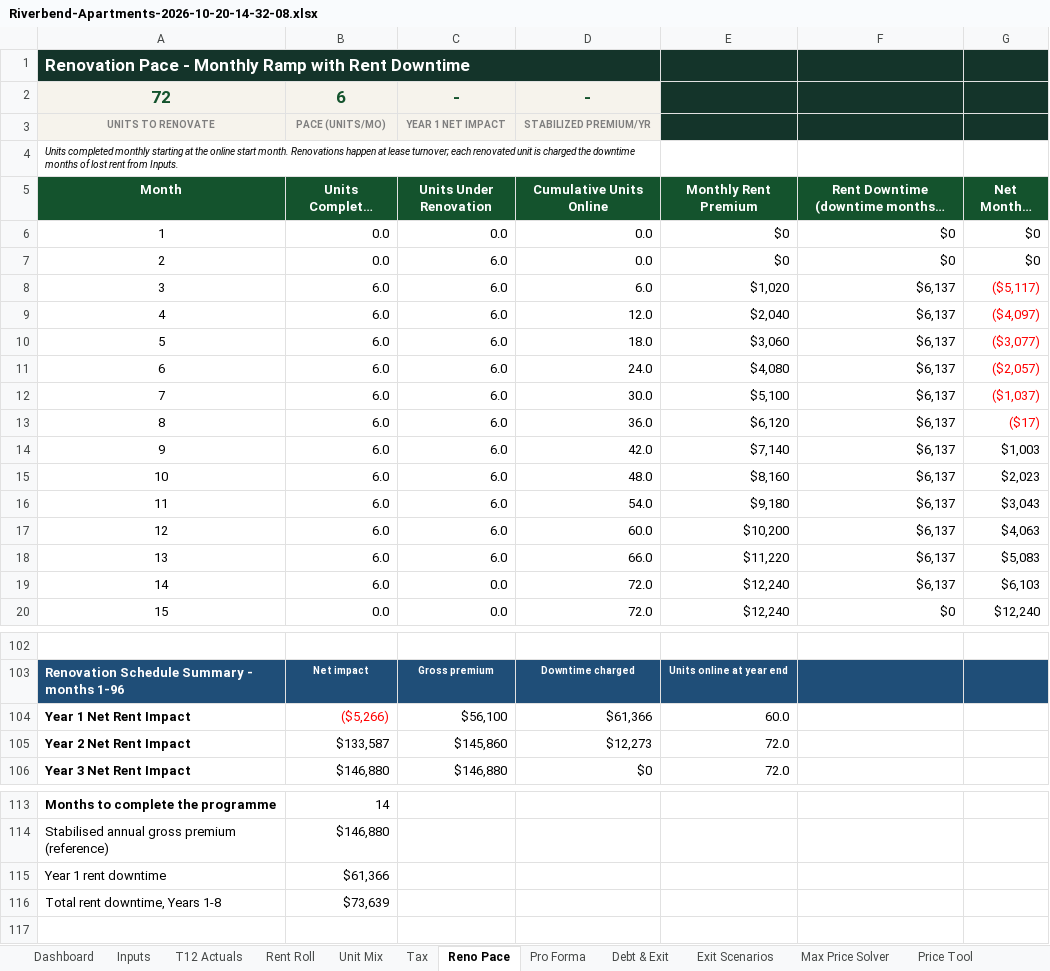
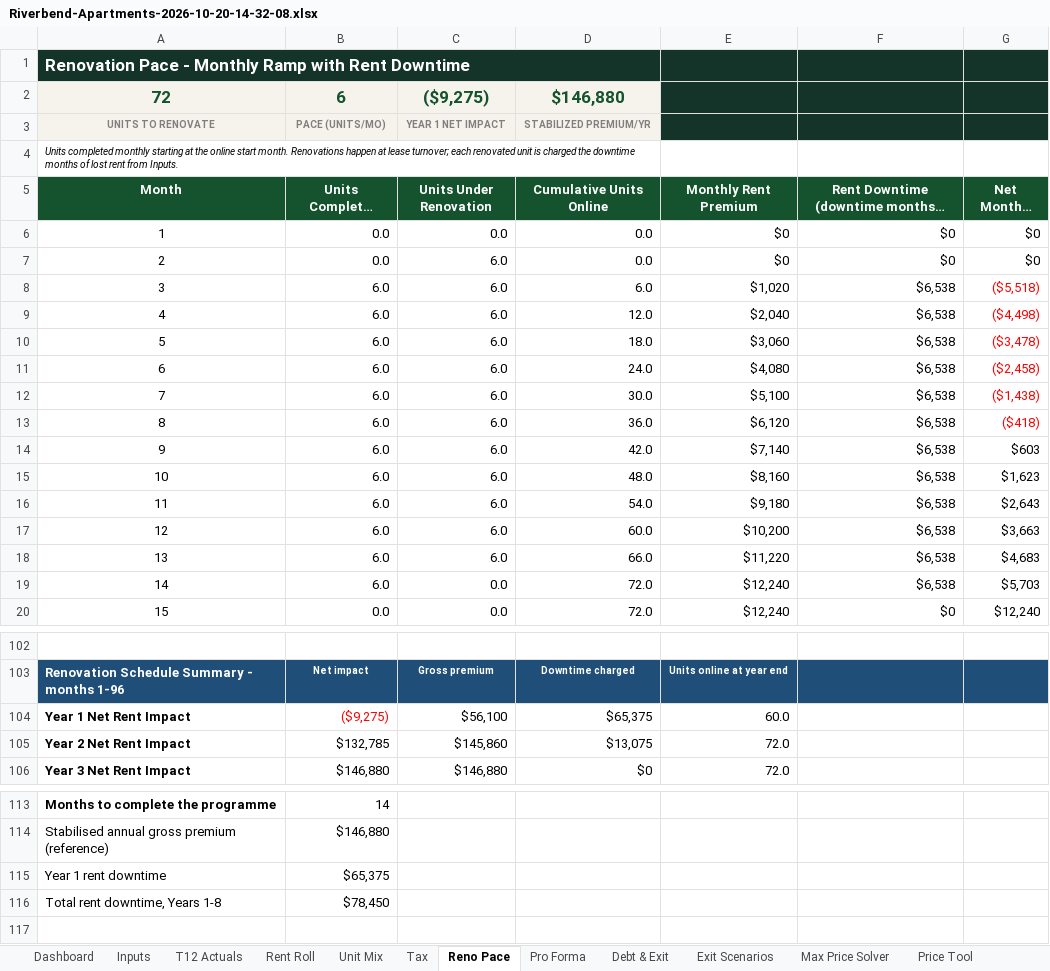
Before and after one commit to nathansabony/ops-dashboard-demo, an Excel workbook: data/underwriting/Riverbend-Apartments-2026-10-20-14-32-08.xlsx, sheet Reno Pace, drawn as a sheet; only a part is shown, gaps mark what is left out; long unchanged cells end in …; values as stored, in another font and other column widths than the file's, no borders; conditional formats not drawn; the diff names each change by its address in the sheet, - before the commit and + after, or states it on an @@ line.

```diff
--- a/data/underwriting/Riverbend-Apartments-2026-10-20-14-32-08.xlsx (sheet Reno Pace)
+++ b/data/underwriting/Riverbend-Apartments-2026-10-20-14-32-08.xlsx (sheet Reno Pace)
-C2 (Units Under Renovation): -
+C2 (Units Under Renovation): ($9,275)
-D2 (Cumulative Units Online): -
+D2 (Cumulative Units Online): $146,880
-F8:F19: $6,137
+F8:F19: $6,538
-G8 (Net Monthly Impact): ($5,117)
+G8 (Net Monthly Impact): ($5,518)
-G9 (Net Monthly Impact): ($4,097)
+G9 (Net Monthly Impact): ($4,498)
-G10 (Net Monthly Impact): ($3,077)
+G10 (Net Monthly Impact): ($3,478)
-G11 (Net Monthly Impact): ($2,057)
+G11 (Net Monthly Impact): ($2,458)
-G12 (Net Monthly Impact): ($1,037)
+G12 (Net Monthly Impact): ($1,438)
-G13 (Net Monthly Impact): ($17)
+G13 (Net Monthly Impact): ($418)
-G14 (Net Monthly Impact): $1,003
+G14 (Net Monthly Impact): $603
-G15 (Net Monthly Impact): $2,023
+G15 (Net Monthly Impact): $1,623
-G16 (Net Monthly Impact): $3,043
+G16 (Net Monthly Impact): $2,643
-G17 (Net Monthly Impact): $4,063
+G17 (Net Monthly Impact): $3,663
-G18 (Net Monthly Impact): $5,083
+G18 (Net Monthly Impact): $4,683
-G19 (Net Monthly Impact): $6,103
+G19 (Net Monthly Impact): $5,703
-B104 (Units Completed This Month): ($5,266)
+B104 (Units Completed This Month): ($9,275)
-D104 (Cumulative Units Online): $61,366
+D104 (Cumulative Units Online): $65,375
-B105 (Units Completed This Month): $133,587
+B105 (Units Completed This Month): $132,785
-D105 (Cumulative Units Online): $12,273
+D105 (Cumulative Units Online): $13,075
-B115 (Units Completed This Month): $61,366
+B115 (Units Completed This Month): $65,375
-B116 (Units Completed This Month): $73,639
+B116 (Units Completed This Month): $78,450
```
Also changed, not shown: sheet Rent Roll, sheet Exit Scenarios, sheet Max Price Solver, sheet Pro Forma, sheet Debt & Exit, sheet Dashboard, 7 more sheets, formulas that keep their value, underwriting/sample/Riverbend Apartments - Rent Roll.xlsx, underwriting/sample/Riverbend Apartments - T12.xlsx, 49 other files.
